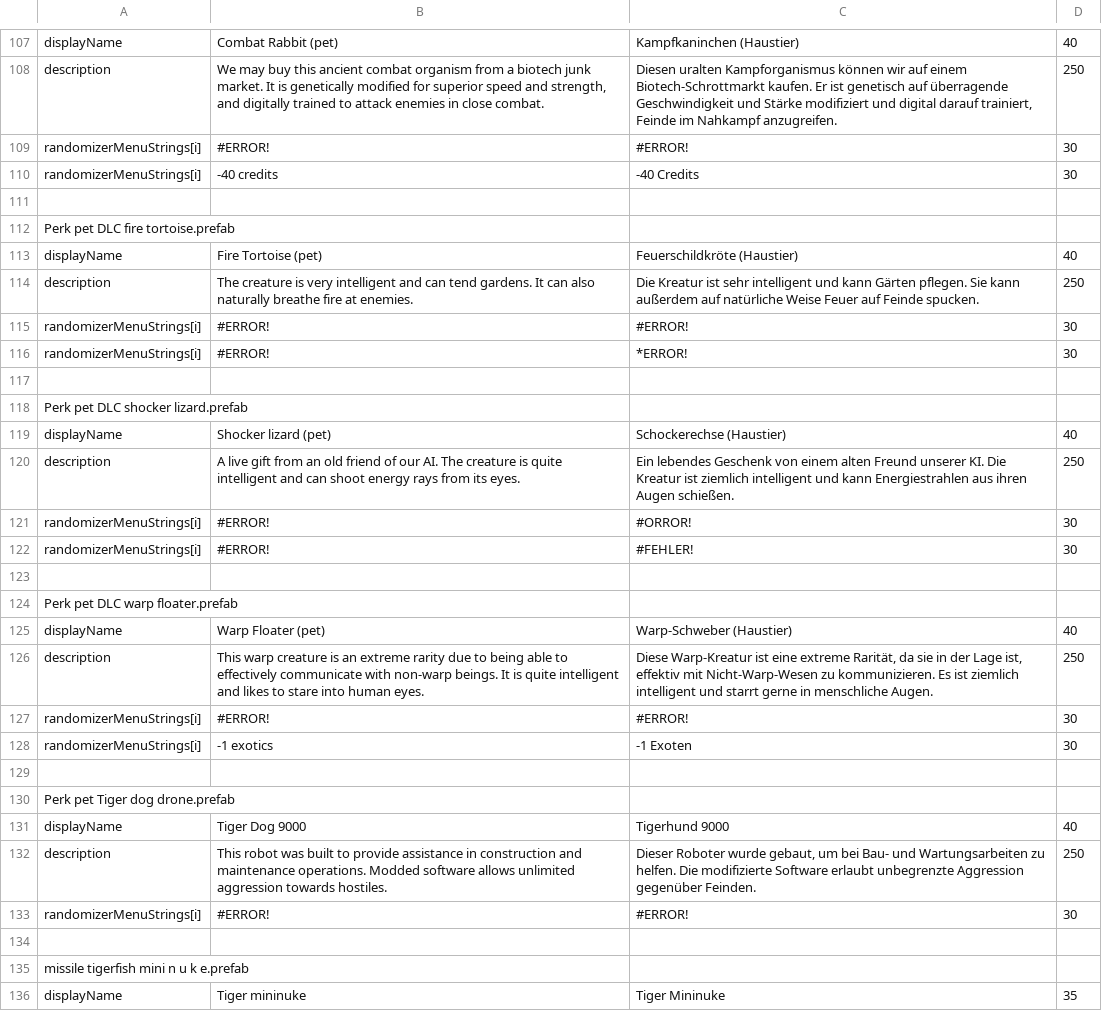
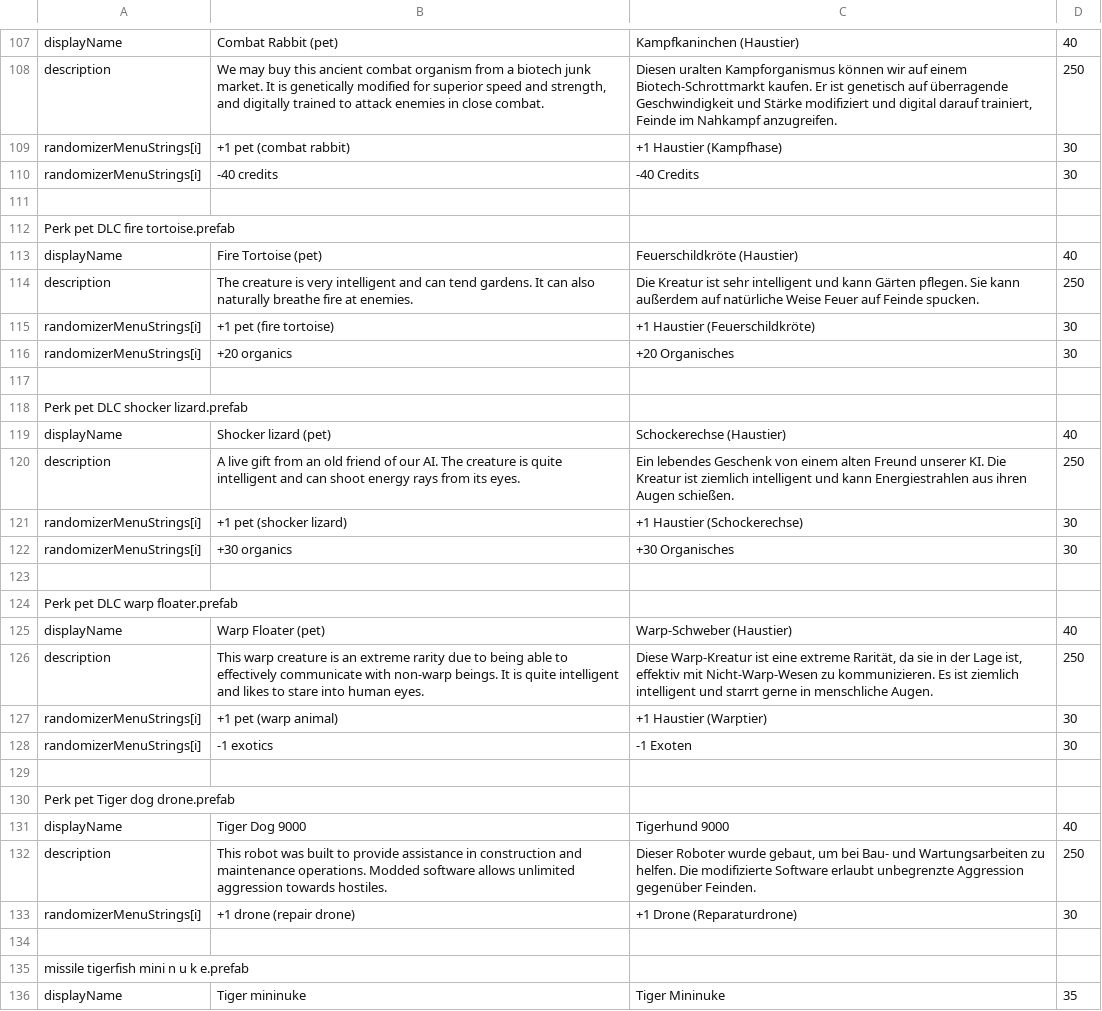
Before and after one commit to Duke-M-commits/Translation_ShortestTripToEarth_German, a TSV file: localization_sdlc.tsv, drawn as a sheet; only a part is shown, gaps mark what is left out; the diff covers the shown part only.

Commit message:
fixed translation errors

```diff
--- a/localization_sdlc.tsv
+++ b/localization_sdlc.tsv
@@ -108,3 +108,3 @@ displayName	Combat Rabbit (pet)	Kampfkaninchen (Haustier)	40
 description	We may buy this ancient combat organism from a biotech junk market. It is genetically modified for superior speed and strength, and digitally trained to attack enemies in close combat.	Diesen uralten Kampforganismus können wir auf einem Biotech-Schrottmarkt kaufen. Er ist genetisch auf überragende Geschwindigkeit und Stärke modifiziert und digital darauf trainiert, Feinde im Nahkampf anzugreifen.	250
-randomizerMenuStrings[i]	#ERROR!	#ERROR!	30
+randomizerMenuStrings[i]	+1 pet (combat rabbit)	+1 Haustier (Kampfhase)	30
 randomizerMenuStrings[i]	-40 credits	-40 Credits	30
@@ -114,4 +114,4 @@ displayName	Fire Tortoise (pet)	Feuerschildkröte (Haustier)	40
 description	The creature is very intelligent and can tend gardens. It can also naturally breathe fire at enemies.	Die Kreatur ist sehr intelligent und kann Gärten pflegen. Sie kann außerdem auf natürliche Weise Feuer auf Feinde spucken.	250
-randomizerMenuStrings[i]	#ERROR!	#ERROR!	30
-randomizerMenuStrings[i]	#ERROR!	*ERROR!	30
+randomizerMenuStrings[i]	+1 pet (fire tortoise)	+1 Haustier (Feuerschildkröte)	30
+randomizerMenuStrings[i]	+20 organics	+20 Organisches	30
 
@@ -120,4 +120,4 @@ displayName	Shocker lizard (pet)	Schockerechse (Haustier)	40
 description	A live gift from an old friend of our AI. The creature is quite intelligent and can shoot energy rays from its eyes.	Ein lebendes Geschenk von einem alten Freund unserer KI. Die Kreatur ist ziemlich intelligent und kann Energiestrahlen aus ihren Augen schießen.	250
-randomizerMenuStrings[i]	#ERROR!	#ORROR!	30
-randomizerMenuStrings[i]	#ERROR!	#FEHLER!	30
+randomizerMenuStrings[i]	+1 pet (shocker lizard)	+1 Haustier (Schockerechse)	30
+randomizerMenuStrings[i]	+30 organics	+30 Organisches	30
 
@@ -126,3 +126,3 @@ displayName	Warp Floater (pet)	Warp-Schweber (Haustier)	40
 description	This warp creature is an extreme rarity due to being able to effectively communicate with non-warp beings. It is quite intelligent and likes to stare into human eyes.	Diese Warp-Kreatur ist eine extreme Rarität, da sie in der Lage ist, effektiv mit Nicht-Warp-Wesen zu kommunizieren. Es ist ziemlich intelligent und starrt gerne in menschliche Augen.	250
-randomizerMenuStrings[i]	#ERROR!	#ERROR!	30
+randomizerMenuStrings[i]	+1 pet (warp animal)	+1 Haustier (Warptier)	30
 randomizerMenuStrings[i]	-1 exotics	-1 Exoten	30
@@ -132,3 +132,3 @@ displayName	Tiger Dog 9000	Tigerhund 9000	40
 description	This robot was built to provide assistance in construction and maintenance operations. Modded software allows unlimited aggression towards hostiles.	Dieser Roboter wurde gebaut, um bei Bau- und Wartungsarbeiten zu helfen. Die modifizierte Software erlaubt unbegrenzte Aggression gegenüber Feinden.	250
-randomizerMenuStrings[i]	#ERROR!	#ERROR!	30
+randomizerMenuStrings[i]	+1 drone (repair drone)	+1 Drone (Reparaturdrone)	30
 
```
Also changed, not shown: 8 edited cells elsewhere in this file.
